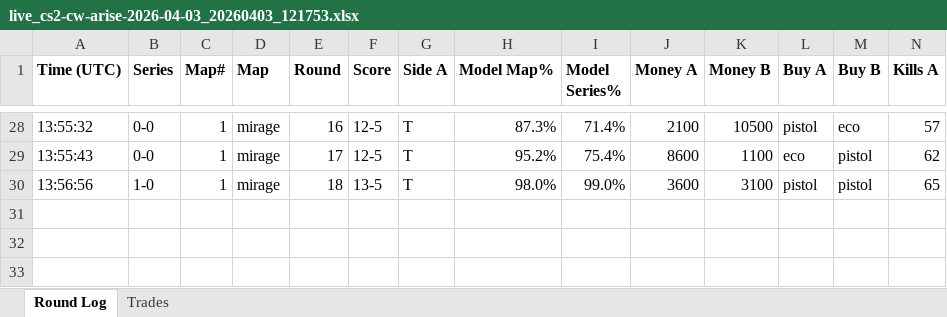
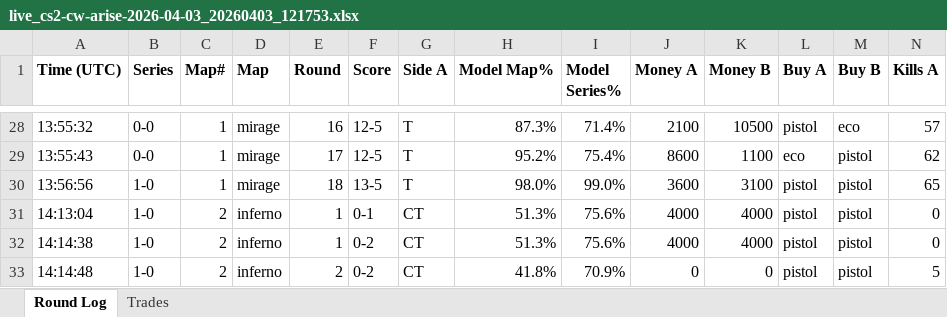
Before and after one commit to stonerje4/DOGODODGODGDGODGOGD, an Excel workbook: data/live_logs/live_cs2-cw-arise-2026-04-03_20260403_121753.xlsx, sheet Round Log, drawn as a sheet; only a part is shown, gaps mark what is left out; values as stored, in another font and other column widths than the file's, no borders; rows hold the shown columns only; the diff names each change by its address in the sheet, - before the commit and + after, or states it on an @@ line.

Commit message:
live update 14:15:21 UTC

```diff
--- a/data/live_logs/live_cs2-cw-arise-2026-04-03_20260403_121753.xlsx (sheet Round Log)
+++ b/data/live_logs/live_cs2-cw-arise-2026-04-03_20260403_121753.xlsx (sheet Round Log)
+row 31: 14:13:04 | 1-0 | 2 | inferno | 1 | 0-1 | CT | 51.3% | 75.6% | 4000 | 4000 | pistol | pistol | 0
+row 32: 14:14:38 | 1-0 | 2 | inferno | 1 | 0-2 | CT | 51.3% | 75.6% | 4000 | 4000 | pistol | pistol | 0
+row 33: 14:14:48 | 1-0 | 2 | inferno | 2 | 0-2 | CT | 41.8% | 70.9% | 0 | 0 | pistol | pistol | 5
```
Also changed, not shown: sheet Trades, 4 other files.
